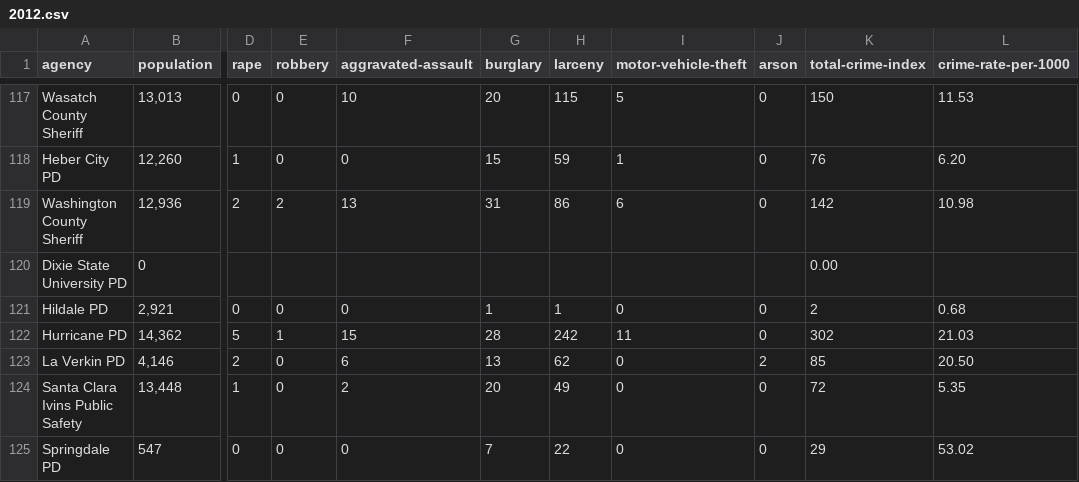
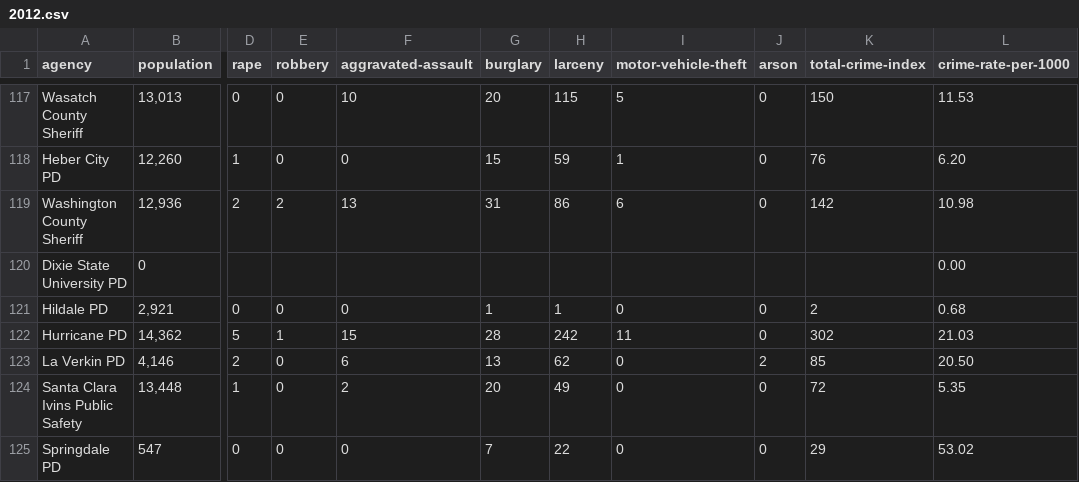
Before and after one commit to todrobbins/crime-stats-utah, a CSV file: data/index-crimes-by-agency/2012.csv, drawn as a sheet; only a part is shown, gaps mark what is left out; the diff names each change by its address in the sheet, - before the commit and + after, or states it on an @@ line.

Commit message:
comma fix

```diff
--- a/data/index-crimes-by-agency/2012.csv
+++ b/data/index-crimes-by-agency/2012.csv
-K120 (total-crime-index): 0.00
+K120 (total-crime-index): (empty)
-L120 (crime-rate-per-1000): (empty)
+L120 (crime-rate-per-1000): 0.00
```
